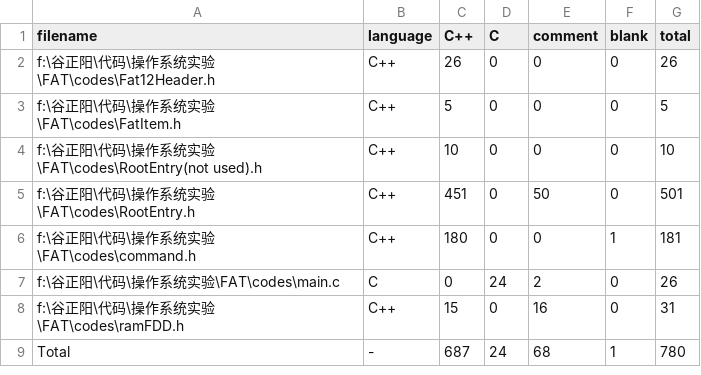
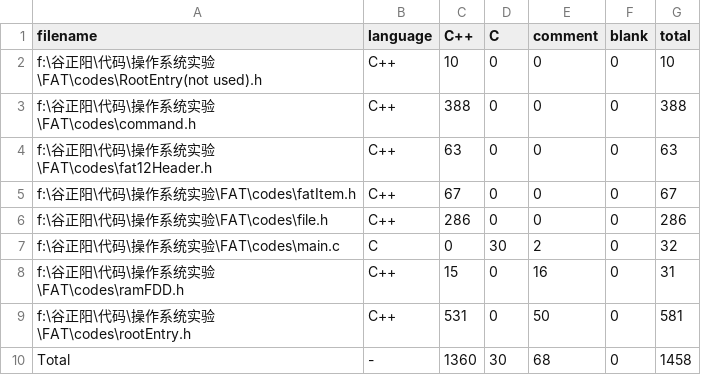
Before and after one commit to guzhegnyang/operating_system_experiment, a CSV file: FAT/codes/.VSCodeCounter/results.csv, drawn as a sheet.

```diff
--- a/FAT/codes/.VSCodeCounter/results.csv
+++ b/FAT/codes/.VSCodeCounter/results.csv
@@ -1,9 +1,10 @@
 filename, language, C++, C, comment, blank, total
-f:\谷正阳\代码\操作系统实验\FAT\codes\Fat12Header.h, C++, 26, 0, 0, 0, 26
-f:\谷正阳\代码\操作系统实验\FAT\codes\FatItem.h, C++, 5, 0, 0, 0, 5
 f:\谷正阳\代码\操作系统实验\FAT\codes\RootEntry(not used).h, C++, 10, 0, 0, 0, 10
-f:\谷正阳\代码\操作系统实验\FAT\codes\RootEntry.h, C++, 451, 0, 50, 0, 501
-f:\谷正阳\代码\操作系统实验\FAT\codes\command.h, C++, 180, 0, 0, 1, 181
-f:\谷正阳\代码\操作系统实验\FAT\codes\main.c, C, 0, 24, 2, 0, 26
+f:\谷正阳\代码\操作系统实验\FAT\codes\command.h, C++, 388, 0, 0, 0, 388
+f:\谷正阳\代码\操作系统实验\FAT\codes\fat12Header.h, C++, 63, 0, 0, 0, 63
+f:\谷正阳\代码\操作系统实验\FAT\codes\fatItem.h, C++, 67, 0, 0, 0, 67
+f:\谷正阳\代码\操作系统实验\FAT\codes\file.h, C++, 286, 0, 0, 0, 286
+f:\谷正阳\代码\操作系统实验\FAT\codes\main.c, C, 0, 30, 2, 0, 32
 f:\谷正阳\代码\操作系统实验\FAT\codes\ramFDD.h, C++, 15, 0, 16, 0, 31
-Total, -, 687, 24, 68, 1, 780
+f:\谷正阳\代码\操作系统实验\FAT\codes\rootEntry.h, C++, 531, 0, 50, 0, 581
+Total, -, 1360, 30, 68, 0, 1458
```
Also changed, not shown: 16 other files.
